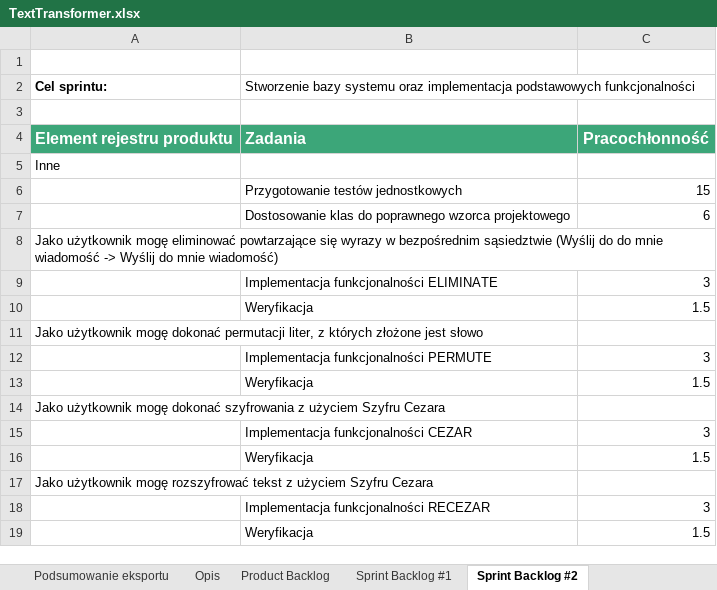
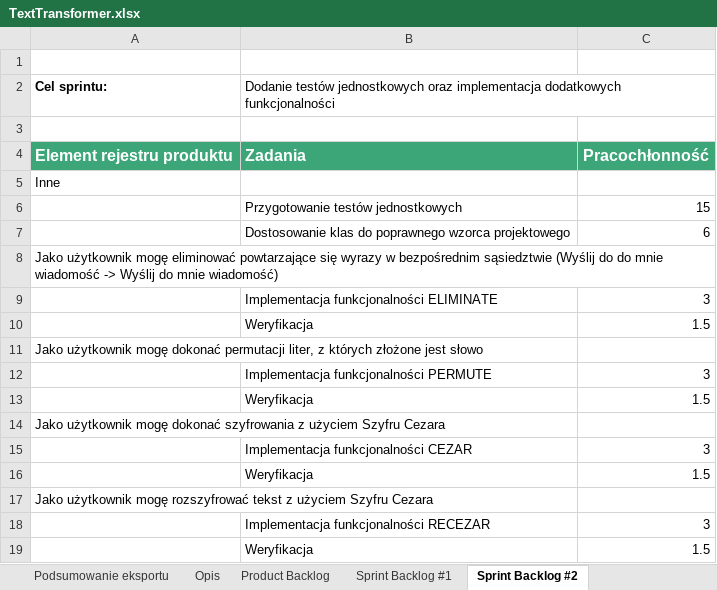
Before and after one commit to MrMachiei/TextTransformer, an Excel workbook: TextTransformer.xlsx, sheet Sprint Backlog #2, drawn as a sheet; values as stored, in another font and other column widths than the file's, no borders; the diff names each change by its address in the sheet, - before the commit and + after, or states it on an @@ line.

Commit message:
Sprint#2 backlog
Drobna poprawka

```diff
--- a/TextTransformer.xlsx (sheet Sprint Backlog #2)
+++ b/TextTransformer.xlsx (sheet Sprint Backlog #2)
-B2: Stworzenie bazy systemu oraz implementacja podstawowych funkcjonalności
+B2: Dodanie testów jednostkowych oraz implementacja dodatkowych funkcjonalności
```
